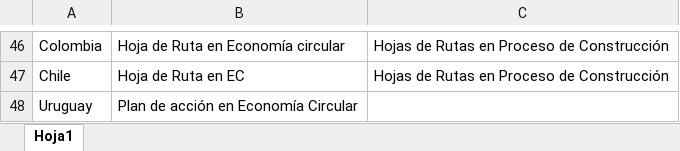
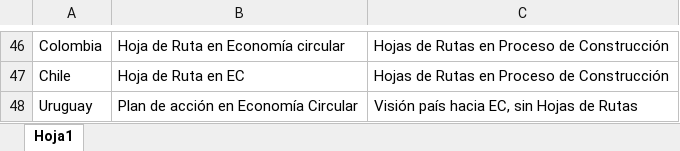
Before and after one commit to paulapereda/mapa_economia_circular, an Excel workbook: data/proyectos_ec.xlsx, sheet Hoja1, drawn as a sheet; only a part is shown, gaps mark what is left out; values as stored, in another font and other column widths than the file's, no borders; the diff names each change by its address in the sheet, - before the commit and + after, or states it on an @@ line.

Commit message:
filtra por visión de economía circular

```diff
--- a/data/proyectos_ec.xlsx (sheet Hoja1)
+++ b/data/proyectos_ec.xlsx (sheet Hoja1)
-C48: (empty)
+C48: Visión país hacia EC, sin Hojas de Rutas
```
Also changed, not shown: 3 other files.
